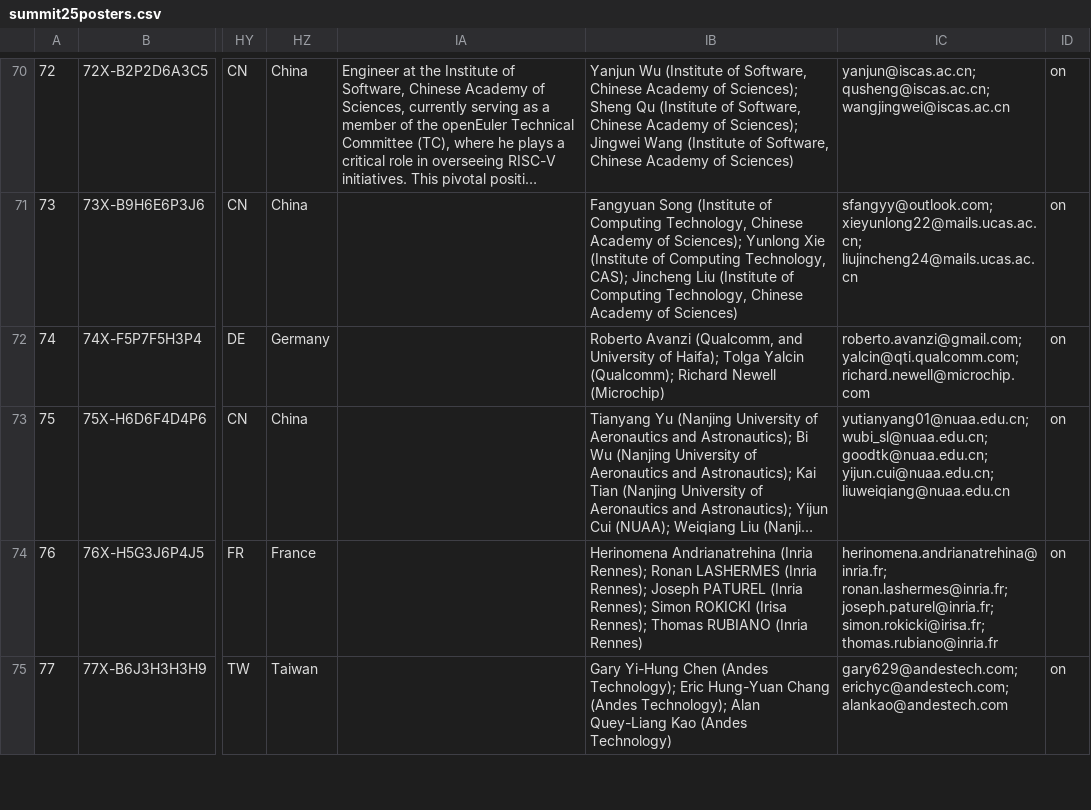
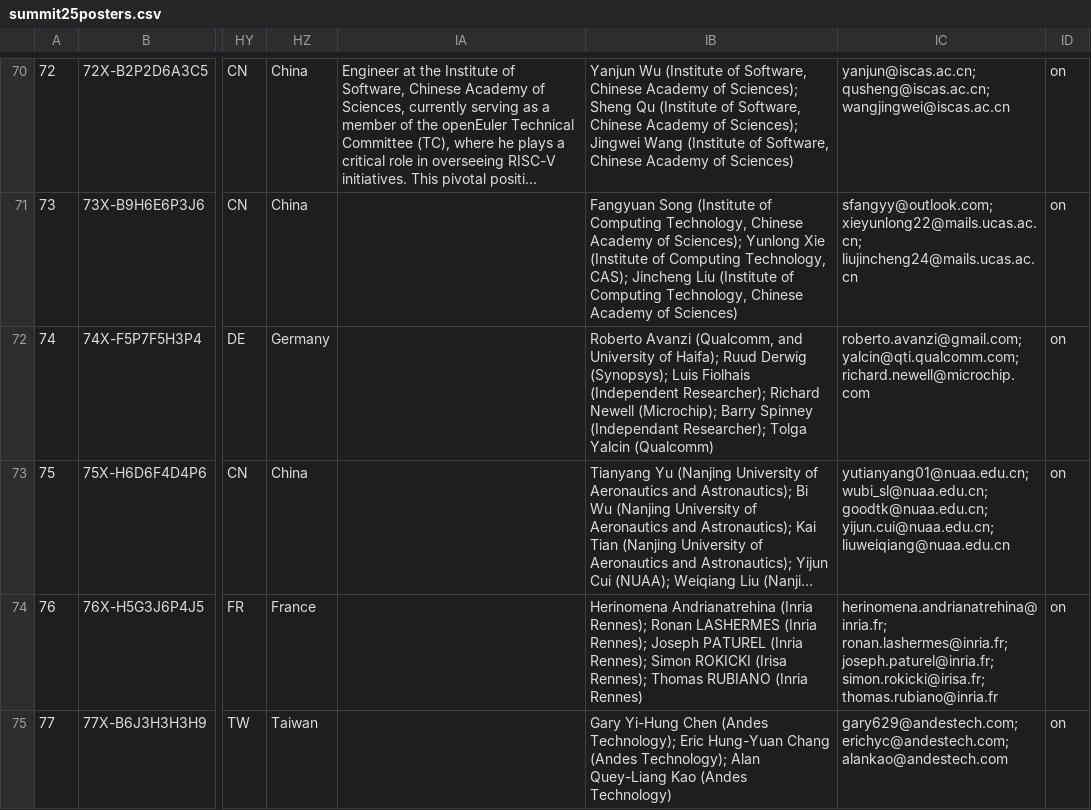
Before and after one commit to riscv-europe/summit-website-development, a CSV file: _data/summit2025/asimported/summit25posters.csv, drawn as a sheet; only a part is shown, gaps mark what is left out; long unchanged cells end in …; the diff names each change by its address in the sheet, - before the commit and + after, or states it on an @@ line.

Commit message:
Fix: authors list for poster #74 -- for good this time.

```diff
--- a/_data/summit2025/asimported/summit25posters.csv
+++ b/_data/summit2025/asimported/summit25posters.csv
-IB72: …of Haifa); Tolga Yalcin (Qualcomm); Richard Newell (Microchip)
+IB72: …of Haifa); Ruud Derwig (Synopsys); Luis Fiolhais (Independent Researcher); Richard Newell (Microchip); Barry Spinney (Independant Researcher); Tolga Yalcin (Qualcomm)
```
